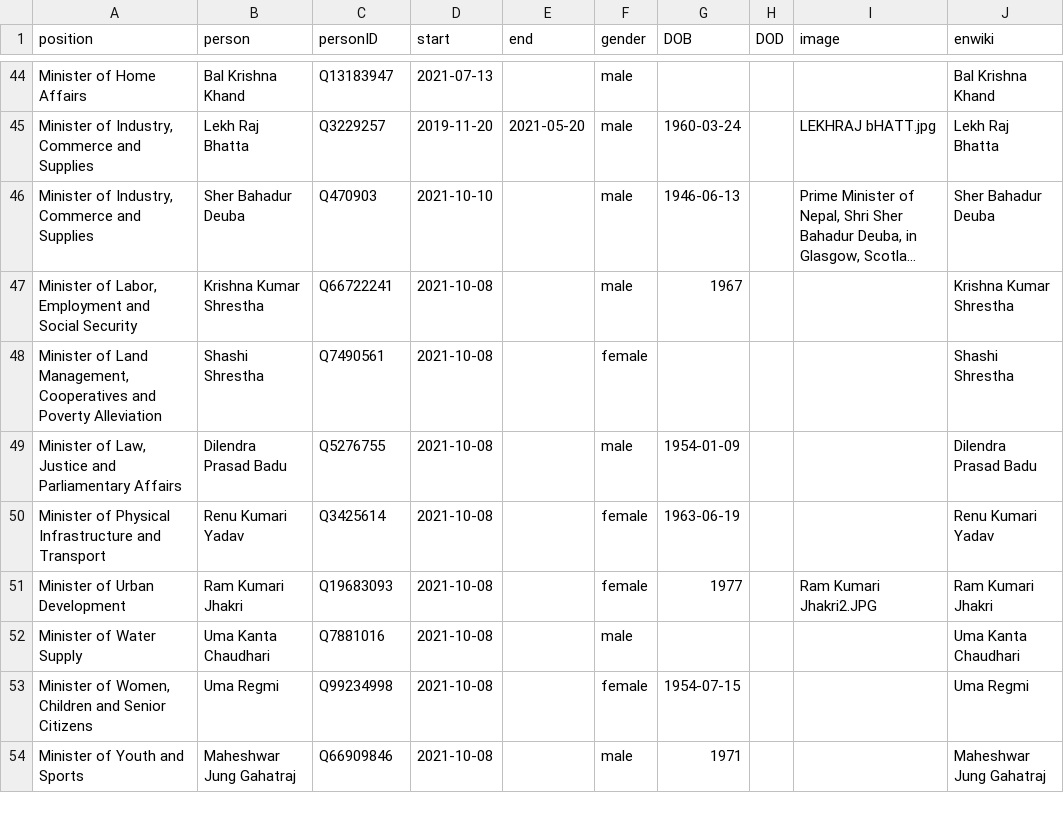
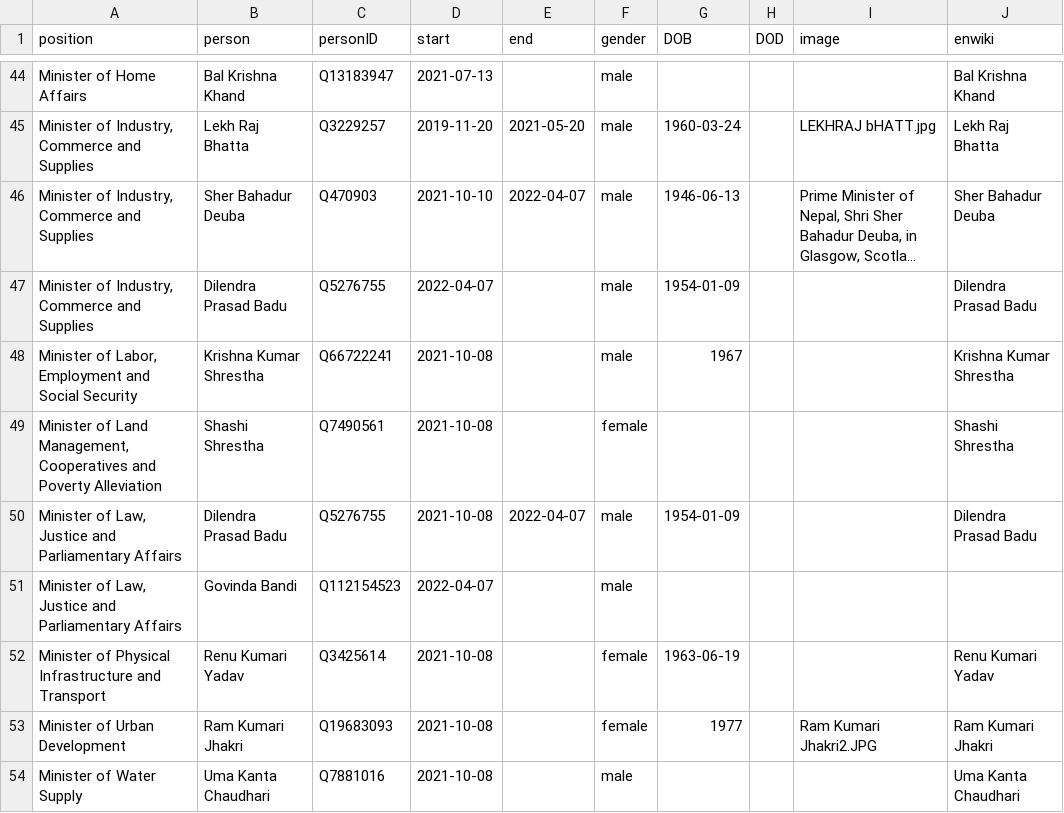
Before and after one commit to every-politician-scrapers/nepal-ministers, a CSV file: html/holders21.csv, drawn as a sheet; only a part is shown, gaps mark what is left out; the shorter side is filled out with more unchanged rows; long unchanged cells end in …; addresses are those after the commit; the diff names each change by its address in the sheet, - before the commit and + after, or states it on an @@ line.

```diff
--- a/html/holders21.csv
+++ b/html/holders21.csv
-E46 (end): (empty)
+E46 (end): 2022-04-07
+row 47: Minister of Industry, Commerce and Supplies | Dilendra Prasad Badu | Q5276755 | 2022-04-07 |  | male | 1954-01-09 |  |  | Dilendra Prasad Badu
-E50 (end): (empty)
+E50 (end): 2022-04-07
+row 51: Minister of Law, Justice and Parliamentary Affairs | Govinda Bandi | Q112154523 | 2022-04-07 |  | male
```
Also changed, not shown: html/current.csv, 1 other file.
